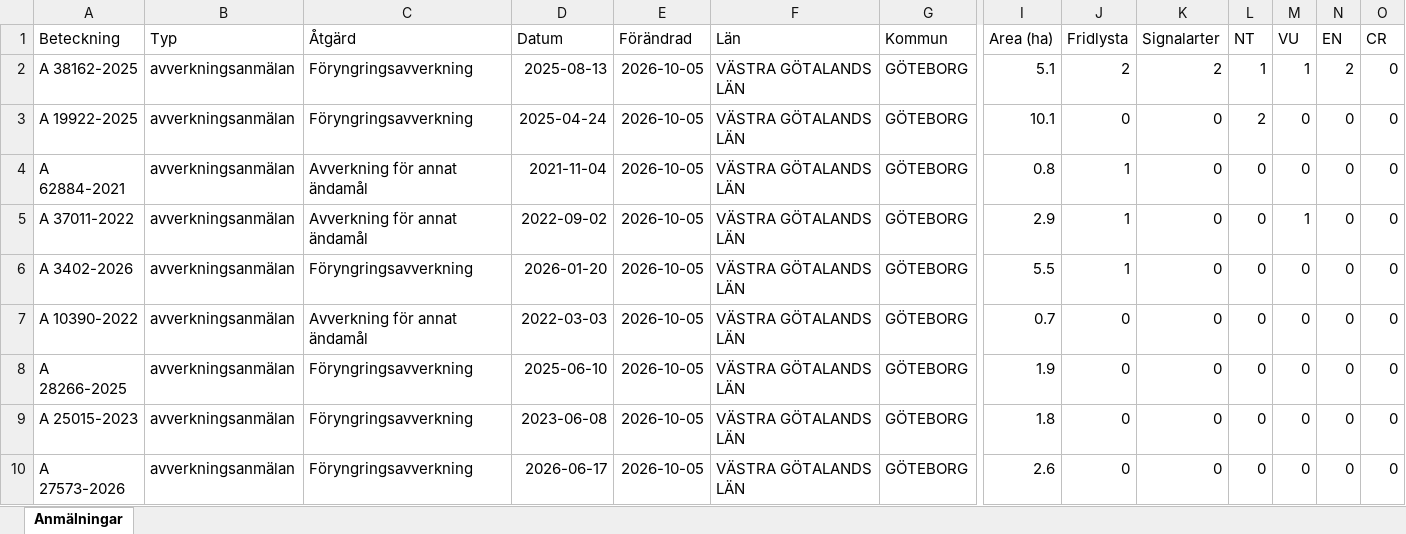
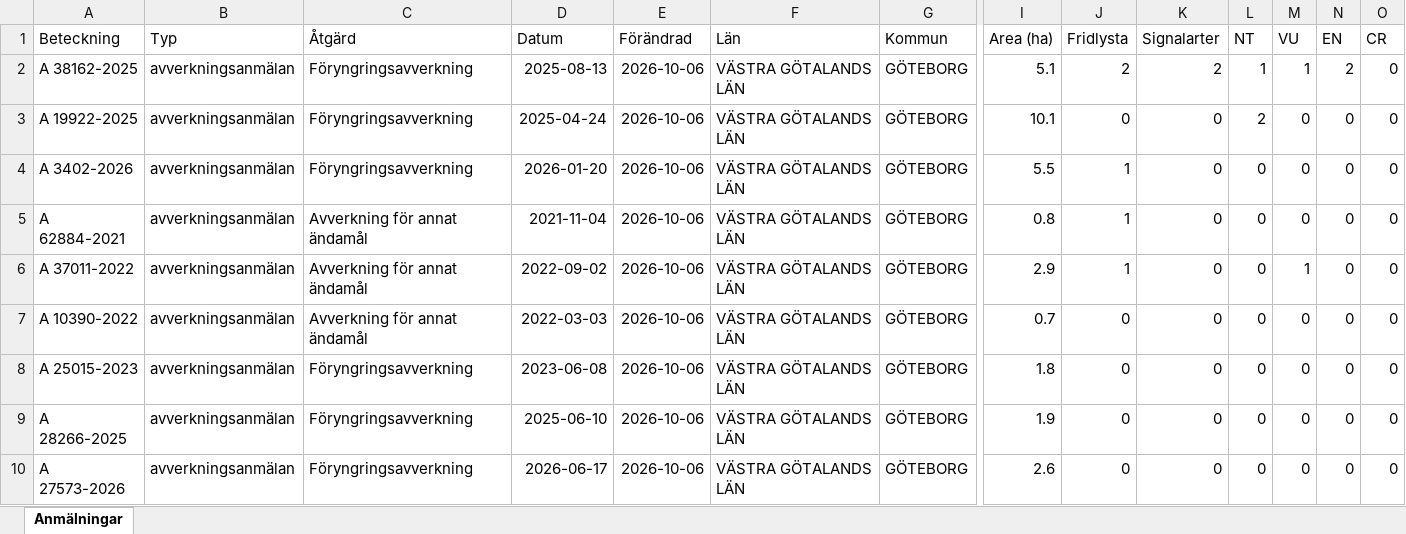
Before and after one commit to klasma/Logging_1480, an Excel workbook: Översikt GÖTEBORG.xlsx, sheet Anmälningar, drawn as a sheet; only a part is shown, gaps mark what is left out; values as stored, in another font and other column widths than the file's, no borders; removed rows and columns are numbered as before the commit, all else as after; rows hold the shown columns only; the diff names each change by its address in the sheet, - before the commit and + after, or states it on an @@ line.

```diff
--- a/Översikt GÖTEBORG.xlsx (sheet Anmälningar)
+++ b/Översikt GÖTEBORG.xlsx (sheet Anmälningar)
-E2:E3 (Förändrad): 2026-10-05
+E2:E3 (Förändrad): 2026-10-06
+row 4: A 3402-2026 | avverkningsanmälan | Föryngringsavverkning | 2026-01-20 | 2026-10-06 | VÄSTRA GÖTALANDS LÄN | GÖTEBORG | 5.5 | 1 | 0 | 0 | 0 | 0 | 0
-E5:E6 (Förändrad): 2026-10-05
+E5:E6 (Förändrad): 2026-10-06
-row 6: A 3402-2026 | avverkningsanmälan | Föryngringsavverkning | 2026-01-20 | 2026-10-05 | VÄSTRA GÖTALANDS LÄN | GÖTEBORG | 5.5 | 1 | 0 | 0 | 0 | 0 | 0
-E7 (Förändrad): 2026-10-05
+E7 (Förändrad): 2026-10-06
-row 8: A 28266-2025 | avverkningsanmälan | Föryngringsavverkning | 2025-06-10 | 2026-10-05 | VÄSTRA GÖTALANDS LÄN | GÖTEBORG | 1.9 | 0 | 0 | 0 | 0 | 0 | 0
-E8 (Förändrad): 2026-10-05
+E8 (Förändrad): 2026-10-06
+row 9: A 28266-2025 | avverkningsanmälan | Föryngringsavverkning | 2025-06-10 | 2026-10-06 | VÄSTRA GÖTALANDS LÄN | GÖTEBORG | 1.9 | 0 | 0 | 0 | 0 | 0 | 0
-E10 (Förändrad): 2026-10-05
+E10 (Förändrad): 2026-10-06
```
Also changed, not shown: artfynd/A 19922-2025 artfynd.xlsx, artfynd/A 3402-2026 artfynd.xlsx, 24 other files.
